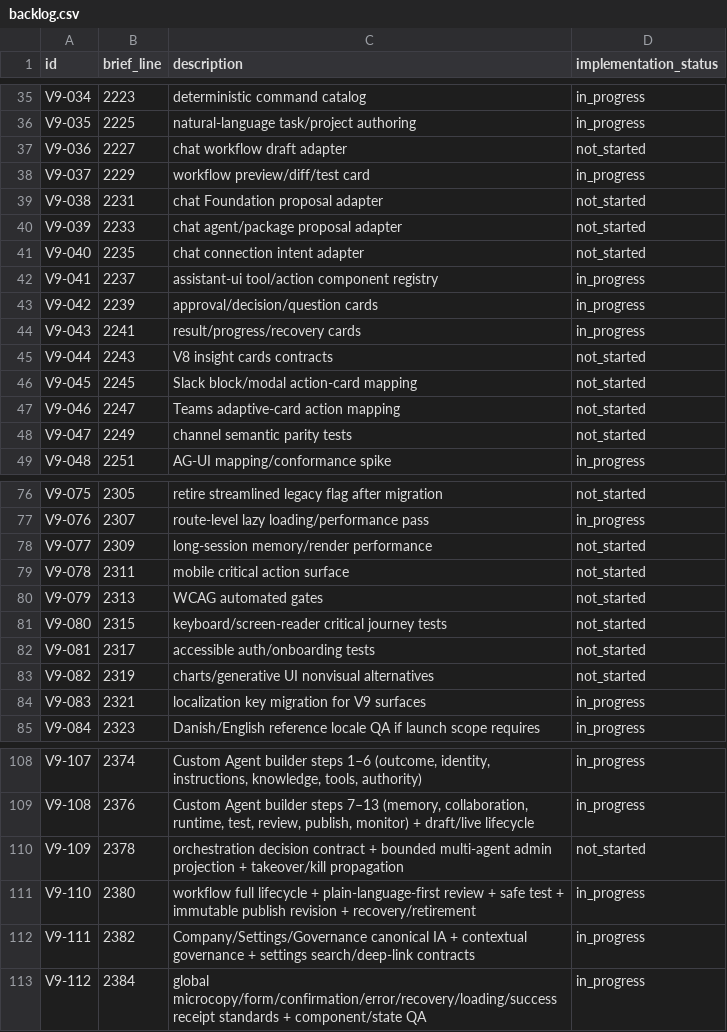
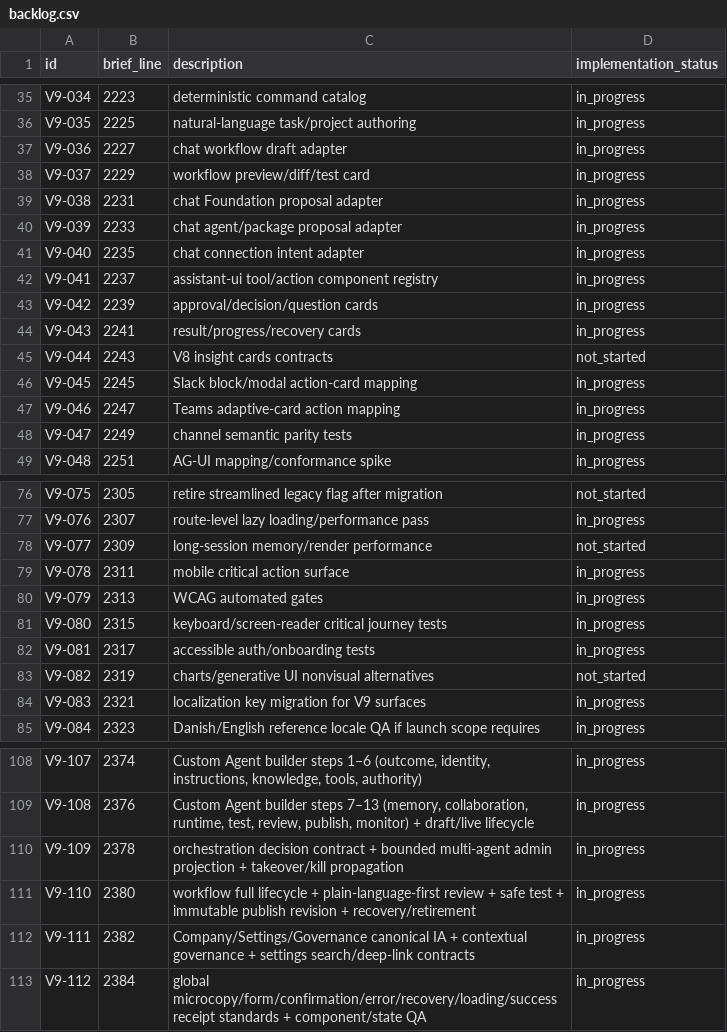
Before and after one commit to augustkring/august-works, a CSV file: doc/reference/aw-v9/backlog.csv, drawn as a sheet; only a part is shown, gaps mark what is left out.

```diff
--- a/doc/reference/aw-v9/backlog.csv
+++ b/doc/reference/aw-v9/backlog.csv
@@ -36,7 +36,7 @@ V9-034,2223,deterministic command catalog,in_progress
 V9-035,2225,natural-language task/project authoring,in_progress
-V9-036,2227,chat workflow draft adapter,not_started
+V9-036,2227,chat workflow draft adapter,in_progress
 V9-037,2229,workflow preview/diff/test card,in_progress
-V9-038,2231,chat Foundation proposal adapter,not_started
-V9-039,2233,chat agent/package proposal adapter,not_started
-V9-040,2235,chat connection intent adapter,not_started
+V9-038,2231,chat Foundation proposal adapter,in_progress
+V9-039,2233,chat agent/package proposal adapter,in_progress
+V9-040,2235,chat connection intent adapter,in_progress
 V9-041,2237,assistant-ui tool/action component registry,in_progress
@@ -45,5 +45,5 @@ V9-043,2241,result/progress/recovery cards,in_progress
 V9-044,2243,V8 insight cards contracts,not_started
-V9-045,2245,Slack block/modal action-card mapping,not_started
-V9-046,2247,Teams adaptive-card action mapping,not_started
-V9-047,2249,channel semantic parity tests,not_started
+V9-045,2245,Slack block/modal action-card mapping,in_progress
+V9-046,2247,Teams adaptive-card action mapping,in_progress
+V9-047,2249,channel semantic parity tests,in_progress
 V9-048,2251,AG-UI mapping/conformance spike,in_progress
@@ -78,6 +78,6 @@ V9-076,2307,route-level lazy loading/performance pass,in_progress
 V9-077,2309,long-session memory/render performance,not_started
-V9-078,2311,mobile critical action surface,not_started
-V9-079,2313,WCAG automated gates,not_started
-V9-080,2315,keyboard/screen-reader critical journey tests,not_started
-V9-081,2317,accessible auth/onboarding tests,not_started
+V9-078,2311,mobile critical action surface,in_progress
+V9-079,2313,WCAG automated gates,in_progress
+V9-080,2315,keyboard/screen-reader critical journey tests,in_progress
+V9-081,2317,accessible auth/onboarding tests,in_progress
 V9-082,2319,charts/generative UI nonvisual alternatives,not_started
@@ -109,3 +109,3 @@ V9-107,2374,"Custom Agent builder steps 1–6 (outcome, identity, instructions,
 V9-108,2376,"Custom Agent builder steps 7–13 (memory, collaboration, runtime, test, review, publish, monitor) + draft/live lifecycle",in_progress
-V9-109,2378,orchestration decision contract + bounded multi-agent admin projection + takeover/kill propagation,not_started
+V9-109,2378,orchestration decision contract + bounded multi-agent admin projection + takeover/kill propagation,in_progress
 V9-110,2380,workflow full lifecycle + plain-language-first review + safe test + immutable publish revision + recovery/retirement,in_progress
```
Also changed, not shown: 59 other files.
